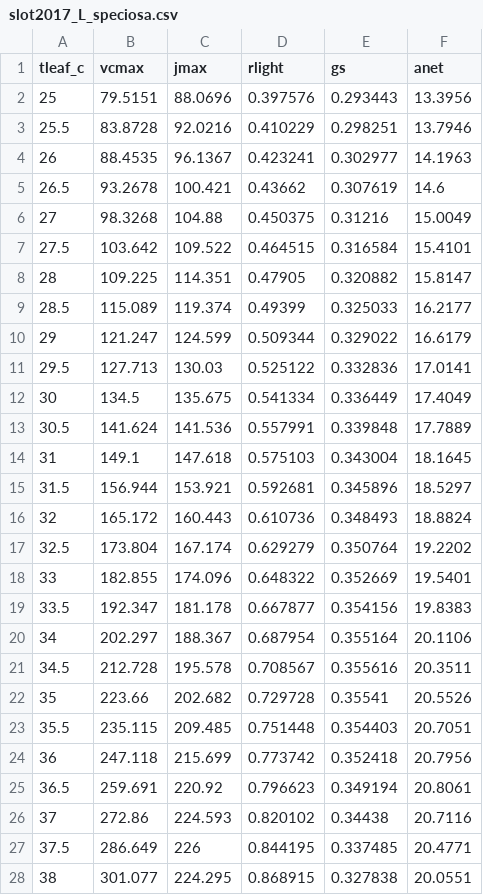
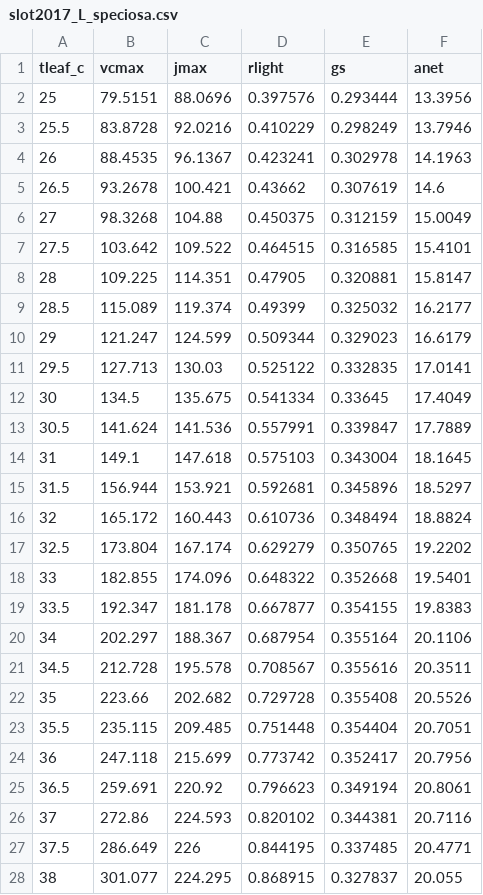
Before and after one commit to xiangtaoxu/MEDS, a CSV file: examples/example01_leaf_gas_exchange/slot2017/slot2017_L_speciosa.csv, drawn as a sheet; only a part is shown; the diff covers the shown part only.

```diff
--- a/examples/example01_leaf_gas_exchange/slot2017/slot2017_L_speciosa.csv
+++ b/examples/example01_leaf_gas_exchange/slot2017/slot2017_L_speciosa.csv
@@ -1,28 +1,28 @@
 tleaf_c,vcmax,jmax,rlight,gs,anet
-25,79.5151,88.0696,0.397576,0.293443,13.3956
-25.5,83.8728,92.0216,0.410229,0.298251,13.7946
-26,88.4535,96.1367,0.423241,0.302977,14.1963
+25,79.5151,88.0696,0.397576,0.293444,13.3956
+25.5,83.8728,92.0216,0.410229,0.298249,13.7946
+26,88.4535,96.1367,0.423241,0.302978,14.1963
 26.5,93.2678,100.421,0.43662,0.307619,14.6
-27,98.3268,104.88,0.450375,0.31216,15.0049
-27.5,103.642,109.522,0.464515,0.316584,15.4101
-28,109.225,114.351,0.47905,0.320882,15.8147
-28.5,115.089,119.374,0.49399,0.325033,16.2177
-29,121.247,124.599,0.509344,0.329022,16.6179
-29.5,127.713,130.03,0.525122,0.332836,17.0141
-30,134.5,135.675,0.541334,0.336449,17.4049
-30.5,141.624,141.536,0.557991,0.339848,17.7889
+27,98.3268,104.88,0.450375,0.312159,15.0049
+27.5,103.642,109.522,0.464515,0.316585,15.4101
+28,109.225,114.351,0.47905,0.320881,15.8147
+28.5,115.089,119.374,0.49399,0.325032,16.2177
+29,121.247,124.599,0.509344,0.329023,16.6179
+29.5,127.713,130.03,0.525122,0.332835,17.0141
+30,134.5,135.675,0.541334,0.33645,17.4049
+30.5,141.624,141.536,0.557991,0.339847,17.7889
 31,149.1,147.618,0.575103,0.343004,18.1645
 31.5,156.944,153.921,0.592681,0.345896,18.5297
-32,165.172,160.443,0.610736,0.348493,18.8824
-32.5,173.804,167.174,0.629279,0.350764,19.2202
-33,182.855,174.096,0.648322,0.352669,19.5401
-33.5,192.347,181.178,0.667877,0.354156,19.8383
+32,165.172,160.443,0.610736,0.348494,18.8824
+32.5,173.804,167.174,0.629279,0.350765,19.2202
+33,182.855,174.096,0.648322,0.352668,19.5401
+33.5,192.347,181.178,0.667877,0.354155,19.8383
 34,202.297,188.367,0.687954,0.355164,20.1106
 34.5,212.728,195.578,0.708567,0.355616,20.3511
-35,223.66,202.682,0.729728,0.35541,20.5526
-35.5,235.115,209.485,0.751448,0.354403,20.7051
-36,247.118,215.699,0.773742,0.352418,20.7956
+35,223.66,202.682,0.729728,0.355408,20.5526
+35.5,235.115,209.485,0.751448,0.354404,20.7051
+36,247.118,215.699,0.773742,0.352417,20.7956
 36.5,259.691,220.92,0.796623,0.349194,20.8061
-37,272.86,224.593,0.820102,0.34438,20.7116
+37,272.86,224.593,0.820102,0.344381,20.7116
 37.5,286.649,226,0.844195,0.337485,20.4771
-38,301.077,224.295,0.868915,0.327838,20.0551
+38,301.077,224.295,0.868915,0.327837,20.055
```
Also changed, not shown: 5 edited cells elsewhere in this file, examples/example01_leaf_gas_exchange/slot2017/slot2017_C_longifolium.csv, examples/example01_leaf_gas_exchange/slot2017/slot2017_F_insipida.csv, 2 other files.
